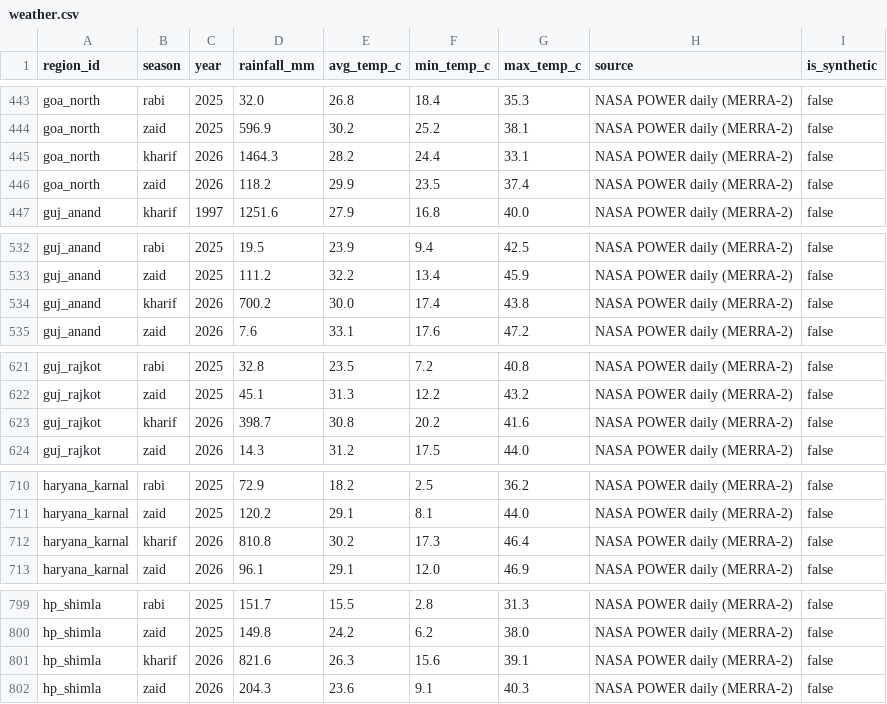
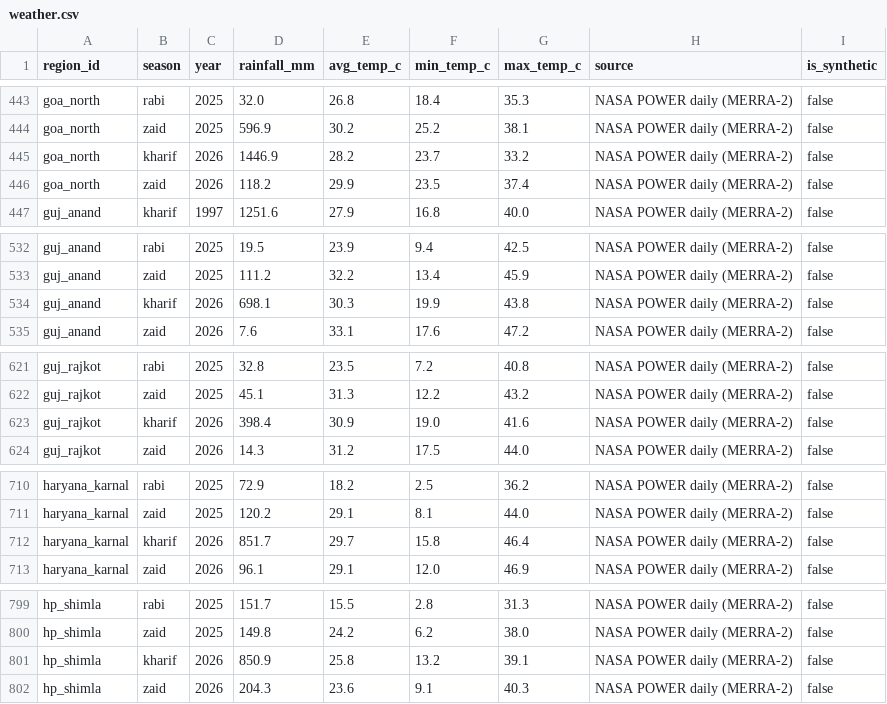
Before and after one commit to vinaych580/mitti-mantra, a CSV file: dataset/weather.csv, drawn as a sheet; only a part is shown, gaps mark what is left out; the diff covers the shown part only.

```diff
--- a/dataset/weather.csv
+++ b/dataset/weather.csv
@@ -444,3 +444,3 @@ goa_north,rabi,2025,32.0,26.8,18.4,35.3,NASA POWER daily (MERRA-2),false
 goa_north,zaid,2025,596.9,30.2,25.2,38.1,NASA POWER daily (MERRA-2),false
-goa_north,kharif,2026,1464.3,28.2,24.4,33.1,NASA POWER daily (MERRA-2),false
+goa_north,kharif,2026,1446.9,28.2,23.7,33.2,NASA POWER daily (MERRA-2),false
 goa_north,zaid,2026,118.2,29.9,23.5,37.4,NASA POWER daily (MERRA-2),false
@@ -533,3 +533,3 @@ guj_anand,rabi,2025,19.5,23.9,9.4,42.5,NASA POWER daily (MERRA-2),false
 guj_anand,zaid,2025,111.2,32.2,13.4,45.9,NASA POWER daily (MERRA-2),false
-guj_anand,kharif,2026,700.2,30.0,17.4,43.8,NASA POWER daily (MERRA-2),false
+guj_anand,kharif,2026,698.1,30.3,19.9,43.8,NASA POWER daily (MERRA-2),false
 guj_anand,zaid,2026,7.6,33.1,17.6,47.2,NASA POWER daily (MERRA-2),false
@@ -622,3 +622,3 @@ guj_rajkot,rabi,2025,32.8,23.5,7.2,40.8,NASA POWER daily (MERRA-2),false
 guj_rajkot,zaid,2025,45.1,31.3,12.2,43.2,NASA POWER daily (MERRA-2),false
-guj_rajkot,kharif,2026,398.7,30.8,20.2,41.6,NASA POWER daily (MERRA-2),false
+guj_rajkot,kharif,2026,398.4,30.9,19.0,41.6,NASA POWER daily (MERRA-2),false
 guj_rajkot,zaid,2026,14.3,31.2,17.5,44.0,NASA POWER daily (MERRA-2),false
@@ -711,3 +711,3 @@ haryana_karnal,rabi,2025,72.9,18.2,2.5,36.2,NASA POWER daily (MERRA-2),false
 haryana_karnal,zaid,2025,120.2,29.1,8.1,44.0,NASA POWER daily (MERRA-2),false
-haryana_karnal,kharif,2026,810.8,30.2,17.3,46.4,NASA POWER daily (MERRA-2),false
+haryana_karnal,kharif,2026,851.7,29.7,15.8,46.4,NASA POWER daily (MERRA-2),false
 haryana_karnal,zaid,2026,96.1,29.1,12.0,46.9,NASA POWER daily (MERRA-2),false
@@ -800,3 +800,3 @@ hp_shimla,rabi,2025,151.7,15.5,2.8,31.3,NASA POWER daily (MERRA-2),false
 hp_shimla,zaid,2025,149.8,24.2,6.2,38.0,NASA POWER daily (MERRA-2),false
-hp_shimla,kharif,2026,821.6,26.3,15.6,39.1,NASA POWER daily (MERRA-2),false
+hp_shimla,kharif,2026,850.9,25.8,13.2,39.1,NASA POWER daily (MERRA-2),false
 hp_shimla,zaid,2026,204.3,23.6,9.1,40.3,NASA POWER daily (MERRA-2),false
```
Also changed, not shown: 72 edited cells elsewhere in this file, 1 other file.
